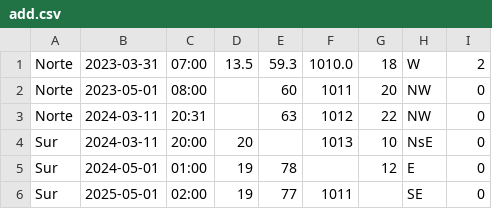
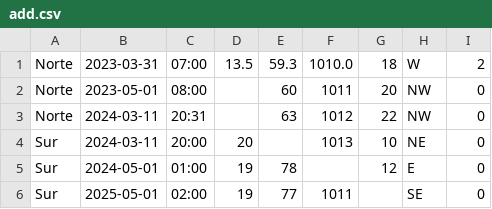
Before and after one commit to Duan-Espinoza/P1_Gestion_Datos_Climaticos, a CSV file: add.csv, drawn as a sheet.

```diff
--- a/add.csv
+++ b/add.csv
@@ -3,3 +3,3 @@ Norte,2023-05-01,08:00,,60,1011,20,NW,0
 Norte,2024-03-11,20:31,,63,1012,22,NW,0
-Sur,2024-03-11,20:00,20,,1013,10,NsE,0
+Sur,2024-03-11,20:00,20,,1013,10,NE,0
 Sur,2024-05-01,01:00,19,78,,12,E,0
```
Also changed, not shown: 4 other files.
